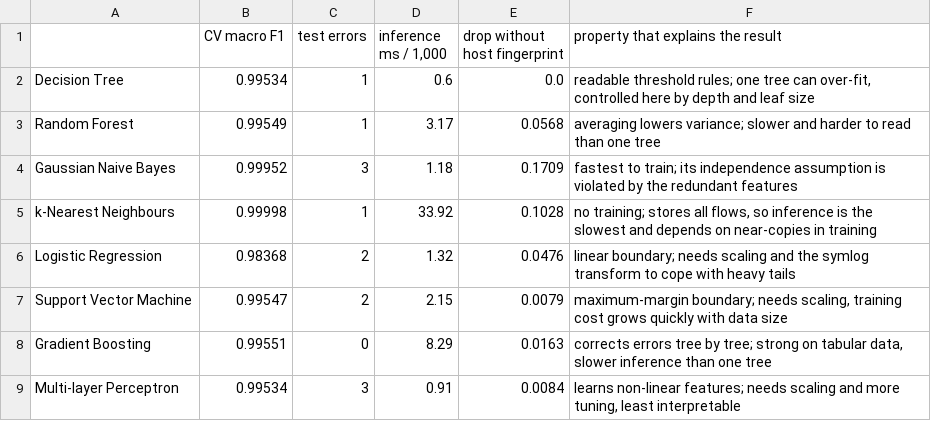
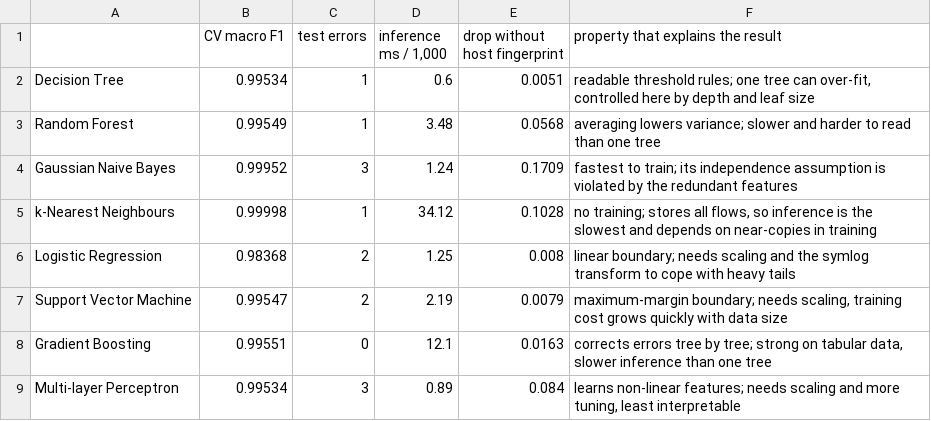
Before and after one commit to NguyenThanhPhucne/Artificial-Intelligence-and-Machine-Learning, a CSV file: reports/tables/5_7_strengths_weaknesses.csv, drawn as a sheet.

```diff
--- a/reports/tables/5_7_strengths_weaknesses.csv
+++ b/reports/tables/5_7_strengths_weaknesses.csv
@@ -1,9 +1,9 @@
 ,CV macro F1,test errors,"inference ms / 1,000",drop without host fingerprint,property that explains the result
-Decision Tree,0.99534,1,0.6,0.0,"readable threshold rules; one tree can over-fit, controlled here by depth and leaf size"
-Random Forest,0.99549,1,3.17,0.0568,averaging lowers variance; slower and harder to read than one tree
-Gaussian Naive Bayes,0.99952,3,1.18,0.1709,fastest to train; its independence assumption is violated by the redundant features
-k-Nearest Neighbours,0.99998,1,33.92,0.1028,"no training; stores all flows, so inference is the slowest and depends on near-copies in training"
-Logistic Regression,0.98368,2,1.32,0.0476,linear boundary; needs scaling and the symlog transform to cope with heavy tails
-Support Vector Machine,0.99547,2,2.15,0.0079,"maximum-margin boundary; needs scaling, training cost grows quickly with data size"
-Gradient Boosting,0.99551,0,8.29,0.0163,"corrects errors tree by tree; strong on tabular data, slower inference than one tree"
-Multi-layer Perceptron,0.99534,3,0.91,0.0084,"learns non-linear features; needs scaling and more tuning, least interpretable"
+Decision Tree,0.99534,1,0.6,0.0051,"readable threshold rules; one tree can over-fit, controlled here by depth and leaf size"
+Random Forest,0.99549,1,3.48,0.0568,averaging lowers variance; slower and harder to read than one tree
+Gaussian Naive Bayes,0.99952,3,1.24,0.1709,fastest to train; its independence assumption is violated by the redundant features
+k-Nearest Neighbours,0.99998,1,34.12,0.1028,"no training; stores all flows, so inference is the slowest and depends on near-copies in training"
+Logistic Regression,0.98368,2,1.25,0.008,linear boundary; needs scaling and the symlog transform to cope with heavy tails
+Support Vector Machine,0.99547,2,2.19,0.0079,"maximum-margin boundary; needs scaling, training cost grows quickly with data size"
+Gradient Boosting,0.99551,0,12.1,0.0163,"corrects errors tree by tree; strong on tabular data, slower inference than one tree"
+Multi-layer Perceptron,0.99534,3,0.89,0.084,"learns non-linear features; needs scaling and more tuning, least interpretable"
```
Also changed, not shown: reports/tables/1_1_attributes.csv, reports/tables/5_1_test_results.csv, 41 other files.
